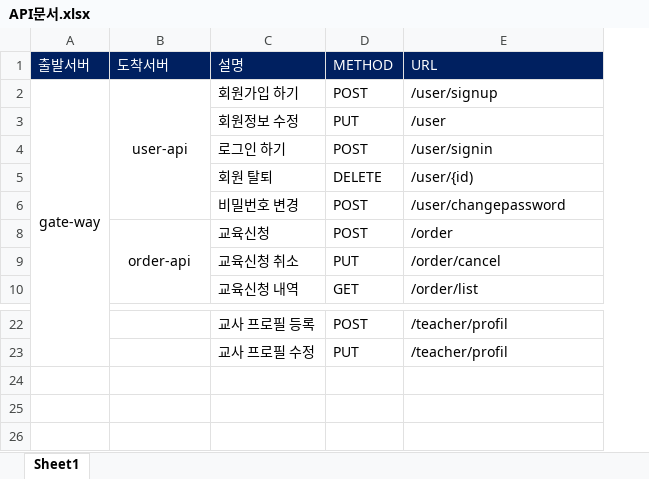
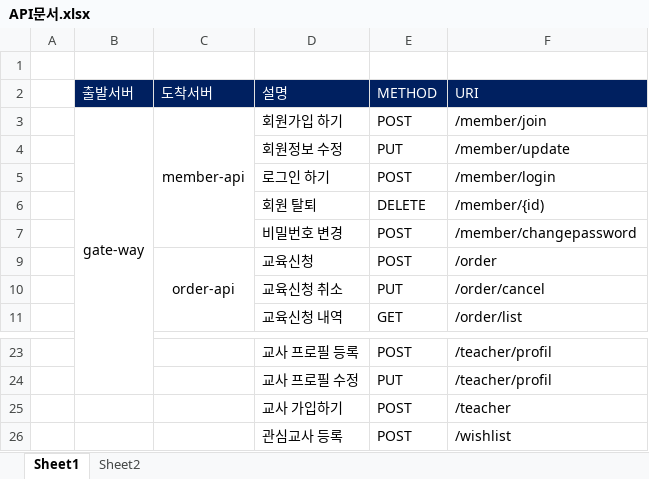
Before and after one commit to chokwangmin/ilinkcare, an Excel workbook: document/API문서.xlsx, sheet Sheet1, drawn as a sheet; only a part is shown, gaps mark what is left out; values as stored, in another font and other column widths than the file's, no borders; charts and pictures not drawn; addresses are those after the commit; the diff names each change by its address in the sheet, - before the commit and + after, or states it on an @@ line.

```diff
--- a/document/API문서.xlsx (sheet Sheet1)
+++ b/document/API문서.xlsx (sheet Sheet1)
+sheet tab: Sheet2
+column A, empty
+row 1: (empty)
-F2: URL
+F2: URI
-C3 (도착서버): user-api
+C3 (도착서버): member-api
-F3 (URI): /user/signup
+F3 (URI): /member/join
-F4 (URI): /user
+F4 (URI): /member/update
-F5 (URI): /user/signin
+F5 (URI): /member/login
-F6 (URI): /user/{id)
+F6 (URI): /member/{id)
-F7 (URI): /user/changepassword
+F7 (URI): /member/changepassword
+row 25:  |  |  | 교사 가입하기 | POST | /teacher
+row 26:  |  |  | 관심교사 등록 | POST | /wishlist
```
Also changed, not shown: hidden cells, charts or pictures, 1 other file.
